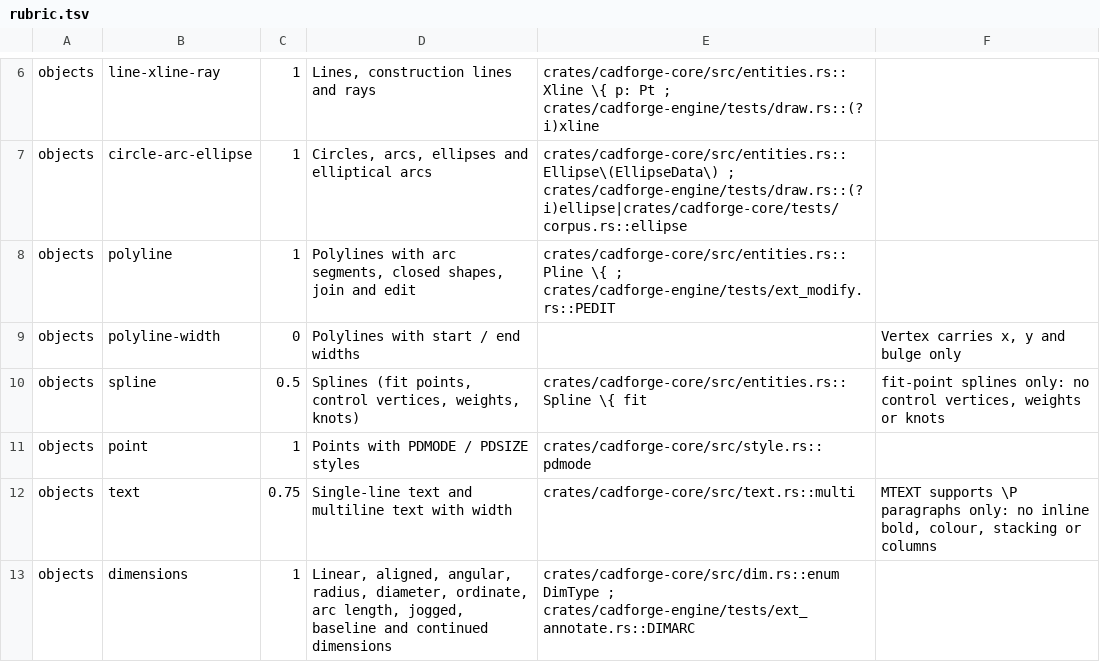
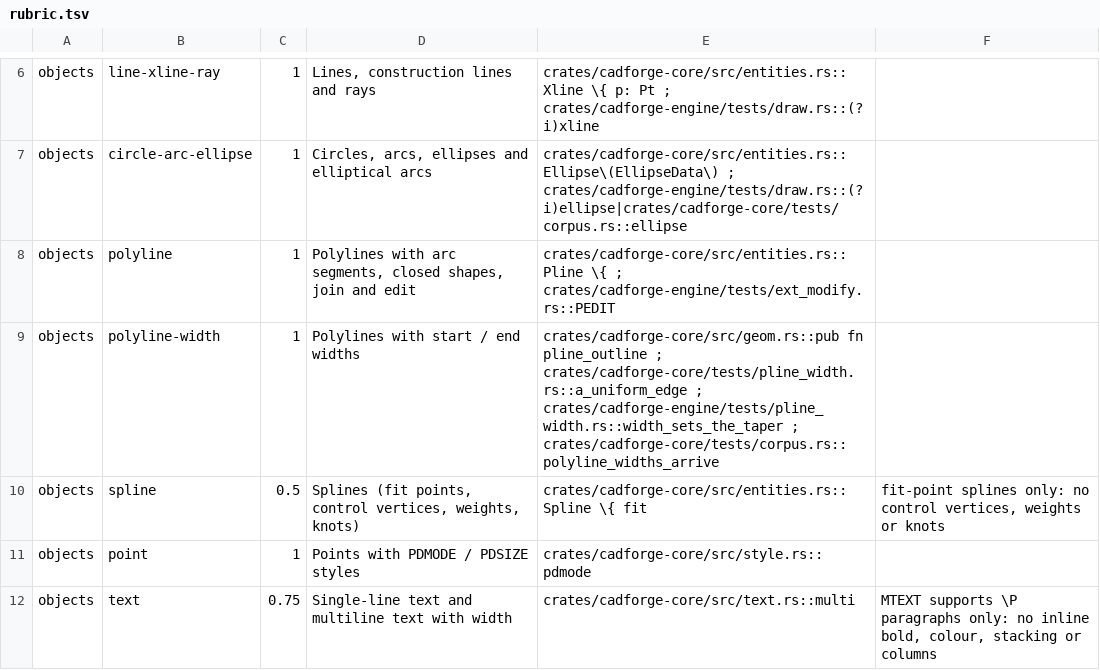
Before and after one commit to Naitikparekh/Cad-forged, a TSV file: tools/benchmark/rubric.tsv, drawn as a sheet; only a part is shown, gaps mark what is left out; the shorter side is filled out with more unchanged rows.

```diff
--- a/tools/benchmark/rubric.tsv
+++ b/tools/benchmark/rubric.tsv
@@ -8,3 +8,3 @@ objects	circle-arc-ellipse	1	Circles, arcs, ellipses and elliptical arcs	crates/
 objects	polyline	1	Polylines with arc segments, closed shapes, join and edit	crates/cadforge-core/src/entities.rs::Pline \{ ; crates/cadforge-engine/tests/ext_modify.rs::PEDIT	
-objects	polyline-width	0	Polylines with start / end widths		Vertex carries x, y and bulge only
+objects	polyline-width	1	Polylines with start / end widths	crates/cadforge-core/src/geom.rs::pub fn pline_outline ; crates/cadforge-core/tests/pline_width.rs::a_uniform_edge ; crates/cadforge-engine/tests/pline_width.rs::width_sets_the_taper ; crates/cadforge-core/tests/corpus.rs::polyline_widths_arrive	
 objects	spline	0.5	Splines (fit points, control vertices, weights, knots)	crates/cadforge-core/src/entities.rs::Spline \{ fit	fit-point splines only: no control vertices, weights or knots
```
Also changed, not shown: 13 other files.
